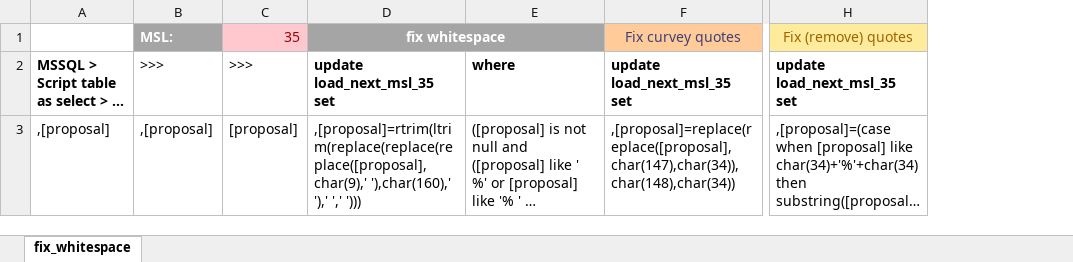
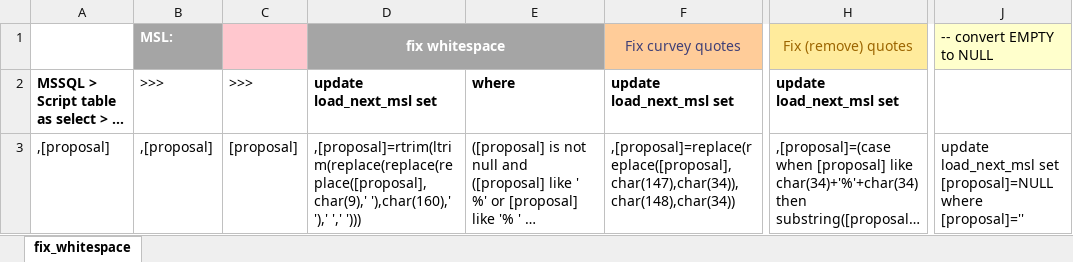
Before and after one commit to ICTV-Virus-Knowledgebase/ICTVonlineDbLoad, an Excel workbook: 2.a.load_next_msl - data cleans.sql.xlsx, sheet fix_whitespace, drawn as a sheet; only a part is shown, gaps mark what is left out; long unchanged cells end in …; values as stored, in another font and other column widths than the file's, no borders; the diff covers the shown part only; the diff names each change by its address in the sheet, - before the commit and + after, or states it on an @@ line.

Commit message:
update columns

```diff
--- a/2.a.load_next_msl - data cleans.sql.xlsx (sheet fix_whitespace)
+++ b/2.a.load_next_msl - data cleans.sql.xlsx (sheet fix_whitespace)
+column J, rows 1-3: -- convert EMPTY to NULL |  | update load_next_msl set [proposal]=NULL where [proposal]=''
-C1: 35
+C1: (empty)
-D2: update load_next_msl_35 set
+D2: update load_next_msl set
-F2: update load_next_msl_35 set
+F2: update load_next_msl set
-H2: update load_next_msl_35 set
+H2: update load_next_msl set
```
Also changed, not shown: 1 added row and 2 removed rows elsewhere in this sheet, formulas that keep their value, 3 other files.
